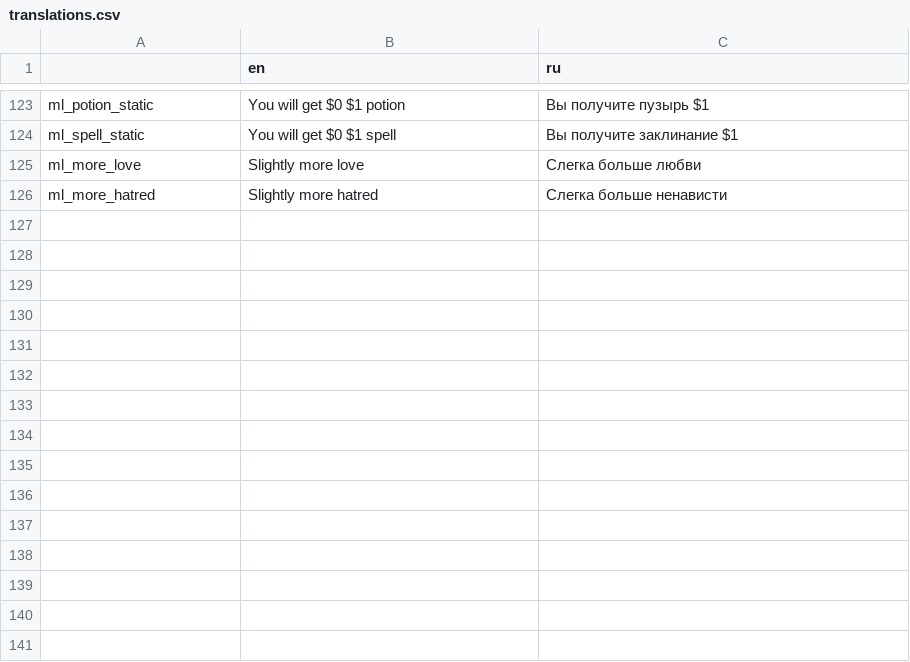
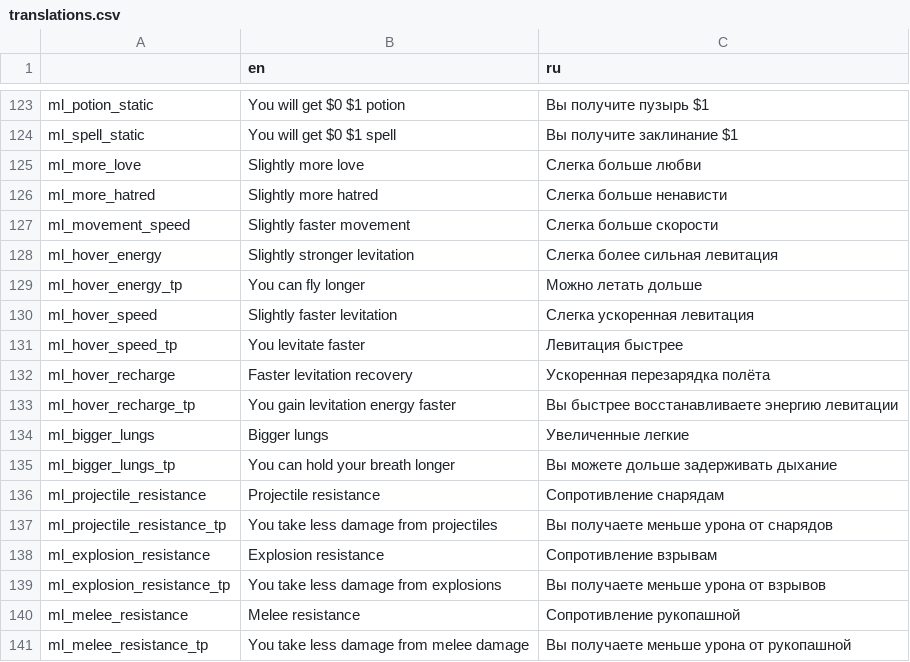
Before and after one commit to lamia-zamia/meta_leveling, a CSV file: files/translation/translations.csv, drawn as a sheet; only a part is shown, gaps mark what is left out; the diff names each change by its address in the sheet, - before the commit and + after, or states it on an @@ line.

```diff
--- a/files/translation/translations.csv
+++ b/files/translation/translations.csv
+row 127: ml_movement_speed | Slightly faster movement | Слегка больше скорости
+row 128: ml_hover_energy | Slightly stronger levitation | Слегка более сильная левитация
+row 129: ml_hover_energy_tp | You can fly longer | Можно летать дольше
+row 130: ml_hover_speed | Slightly faster levitation | Слегка ускоренная левитация
+row 131: ml_hover_speed_tp | You levitate faster | Левитация быстрее
+row 132: ml_hover_recharge | Faster levitation recovery | Ускоренная перезарядка полёта
+row 133: ml_hover_recharge_tp | You gain levitation energy faster | Вы быстрее восстанавливаете энергию левитации
+row 134: ml_bigger_lungs | Bigger lungs | Увеличенные легкие
+row 135: ml_bigger_lungs_tp | You can hold your breath longer | Вы можете дольше задерживать дыхание
+row 136: ml_projectile_resistance | Projectile resistance | Сопротивление снарядам
+row 137: ml_projectile_resistance_tp | You take less damage from projectiles | Вы получаете меньше урона от снарядов
+row 138: ml_explosion_resistance | Explosion resistance | Сопротивление взрывам
+row 139: ml_explosion_resistance_tp | You take less damage from explosions | Вы получаете меньше урона от взрывов
+row 140: ml_melee_resistance | Melee resistance | Сопротивление рукопашной
+row 141: ml_melee_resistance_tp | You take less damage from melee damage | Вы получаете меньше урона от рукопашной
```
Also changed, not shown: 11 other files.
